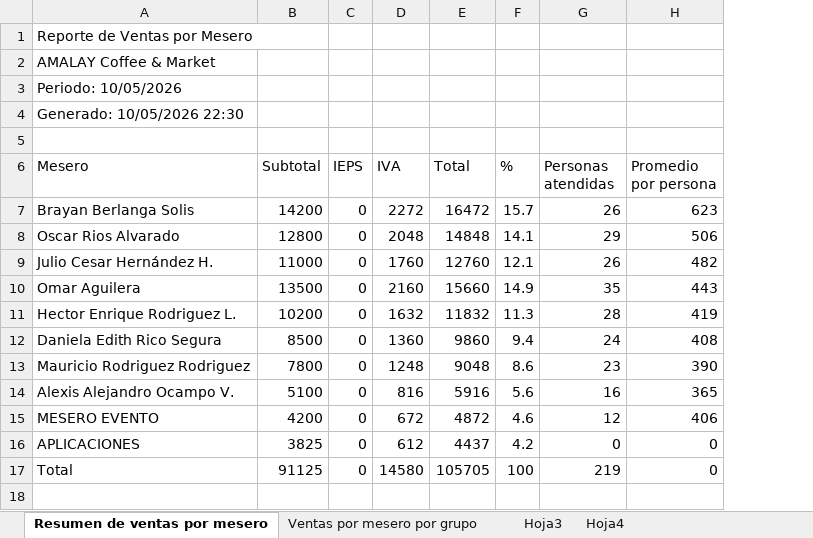
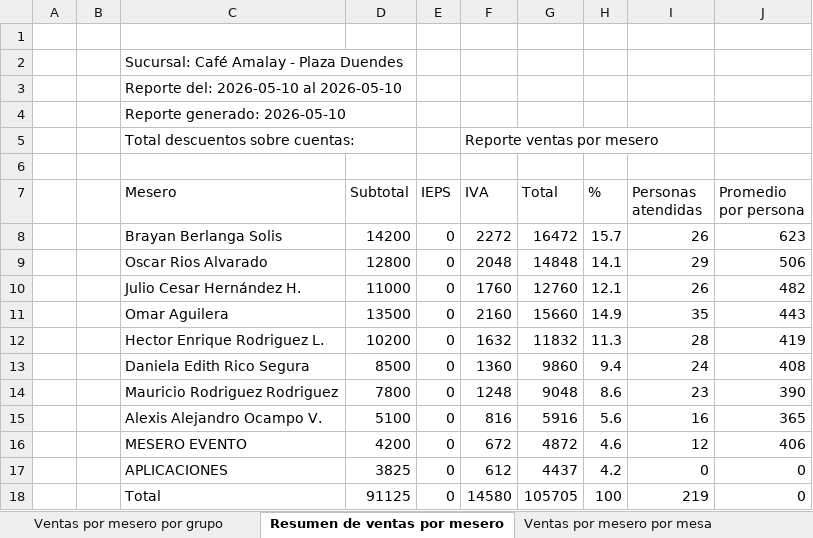
Before and after one commit to danielfullsite/fullsite, an Excel workbook: agents/wansoft/test_data/ReporteVentasPorMesero2026-05-10.xlsx, sheet Resumen de ventas por mesero, drawn as a sheet; values as stored, in another font and other column widths than the file's, no borders; addresses are those after the commit; the diff names each change by its address in the sheet, - before the commit and + after, or states it on an @@ line.

```diff
--- a/agents/wansoft/test_data/ReporteVentasPorMesero2026-05-10.xlsx (sheet Resumen de ventas por mesero)
+++ b/agents/wansoft/test_data/ReporteVentasPorMesero2026-05-10.xlsx (sheet Resumen de ventas por mesero)
-sheet tab: Hoja3
+sheet tab: Ventas por mesero por mesa
@@ sheet tab order changed: Ventas por mesero por grupo | Resumen de ventas por mesero | Ventas por mesero por mesa @@
+column A, empty
+column B, empty
-C1 (Mesero): Reporte de Ventas por Mesero
+C1 (Mesero): (empty)
-C2 (Mesero): AMALAY Coffee & Market
+C2 (Mesero): Sucursal: Café Amalay - Plaza Duendes
-C3 (Mesero): Periodo: 10/05/2026
+C3 (Mesero): Reporte del: 2026-05-10 al 2026-05-10
-C4 (Mesero): Generado: 10/05/2026 22:30
+C4 (Mesero): Reporte generado: 2026-05-10
+row 5:  |  | Total descuentos sobre cuentas: |  |  | Reporte ventas por mesero
```
Also changed, not shown: sheet Ventas por mesero por grupo, other sheet tabs, 19 other files.
